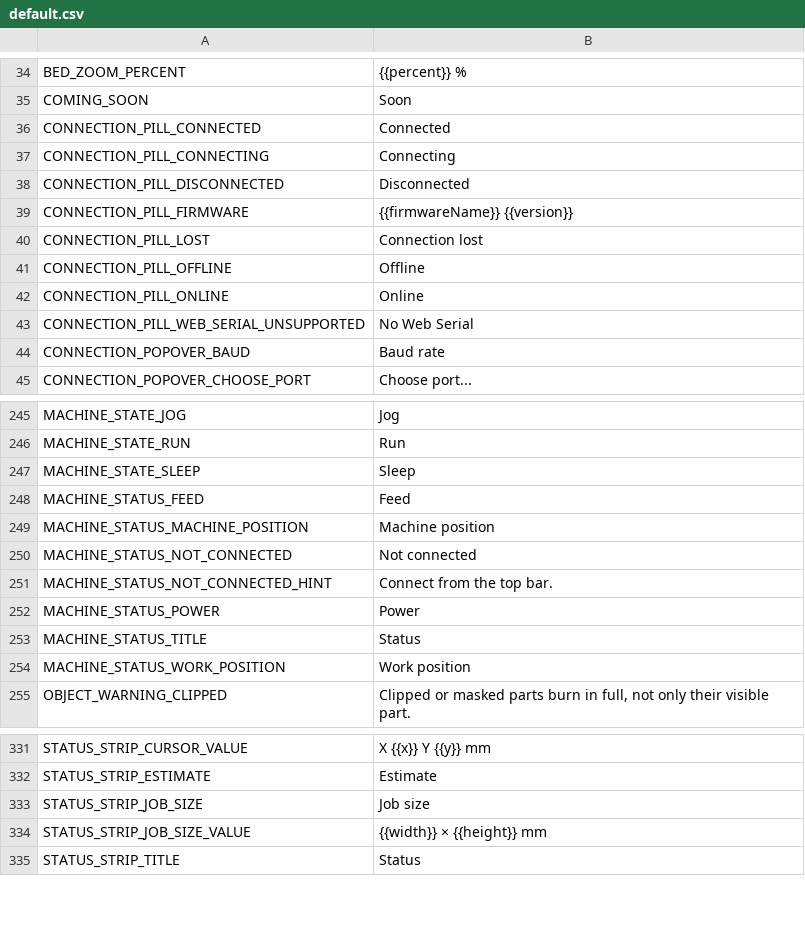
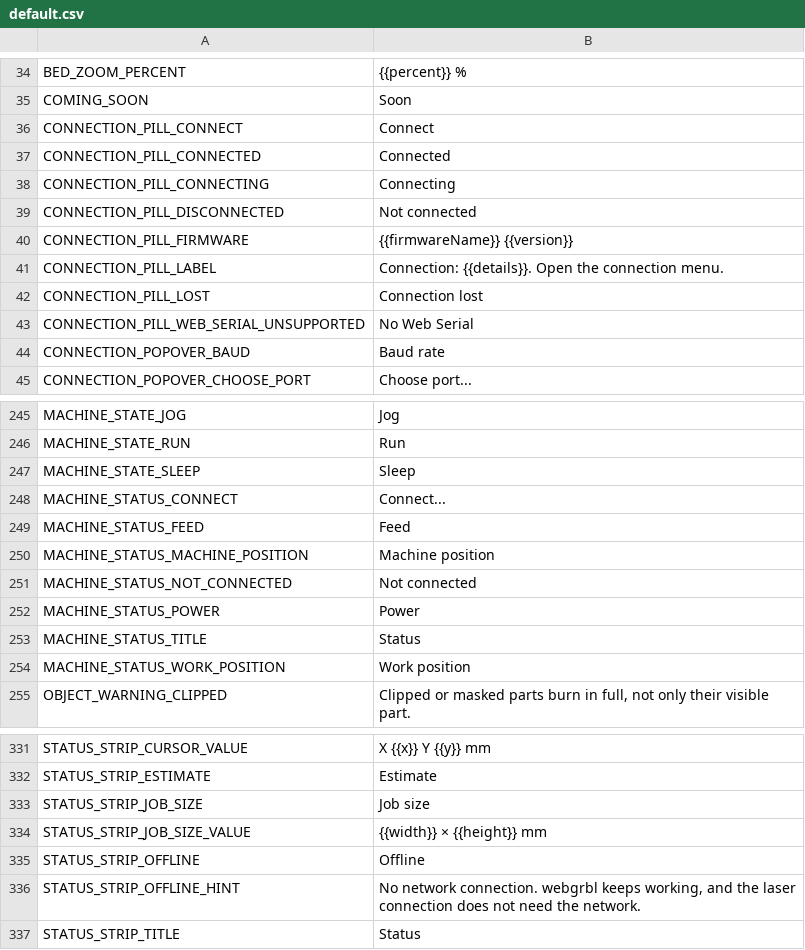
Before and after one commit to Korialstrazh/webgrbl, a CSV file: tools/localization/default.csv, drawn as a sheet; only a part is shown, gaps mark what is left out.

```diff
--- a/tools/localization/default.csv
+++ b/tools/localization/default.csv
@@ -35,9 +35,9 @@ BED_ZOOM_PERCENT;{{percent}} %
 COMING_SOON;Soon
+CONNECTION_PILL_CONNECT;Connect
 CONNECTION_PILL_CONNECTED;Connected
 CONNECTION_PILL_CONNECTING;Connecting
-CONNECTION_PILL_DISCONNECTED;Disconnected
+CONNECTION_PILL_DISCONNECTED;Not connected
 CONNECTION_PILL_FIRMWARE;{{firmwareName}} {{version}}
+CONNECTION_PILL_LABEL;Connection: {{details}}. Open the connection menu.
 CONNECTION_PILL_LOST;Connection lost
-CONNECTION_PILL_OFFLINE;Offline
-CONNECTION_PILL_ONLINE;Online
 CONNECTION_PILL_WEB_SERIAL_UNSUPPORTED;No Web Serial
@@ -247,2 +247,3 @@ MACHINE_STATE_RUN;Run
 MACHINE_STATE_SLEEP;Sleep
+MACHINE_STATUS_CONNECT;Connect...
 MACHINE_STATUS_FEED;Feed
@@ -250,3 +251,2 @@ MACHINE_STATUS_MACHINE_POSITION;Machine position
 MACHINE_STATUS_NOT_CONNECTED;Not connected
-MACHINE_STATUS_NOT_CONNECTED_HINT;Connect from the top bar.
 MACHINE_STATUS_POWER;Power
@@ -334,2 +334,4 @@ STATUS_STRIP_JOB_SIZE;Job size
 STATUS_STRIP_JOB_SIZE_VALUE;{{width}} × {{height}} mm
+STATUS_STRIP_OFFLINE;Offline
+STATUS_STRIP_OFFLINE_HINT;No network connection. webgrbl keeps working, and the laser connection does not need the network.
 STATUS_STRIP_TITLE;Status
```
Also changed, not shown: 17 other files.
